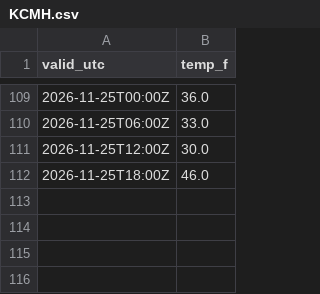
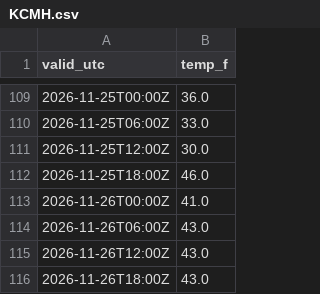
Before and after one commit to justingehrts/model-viewer, a CSV file: observations/KCMH.csv, drawn as a sheet; only a part is shown, gaps mark what is left out.

```diff
--- a/observations/KCMH.csv
+++ b/observations/KCMH.csv
@@ -112 +112,5 @@ valid_utc,temp_f
 2026-11-25T18:00Z,46.0
+2026-11-26T00:00Z,41.0
+2026-11-26T06:00Z,43.0
+2026-11-26T12:00Z,43.0
+2026-11-26T18:00Z,43.0
```
Also changed, not shown: scores/KCMH_temperature.csv, 2 other files.
